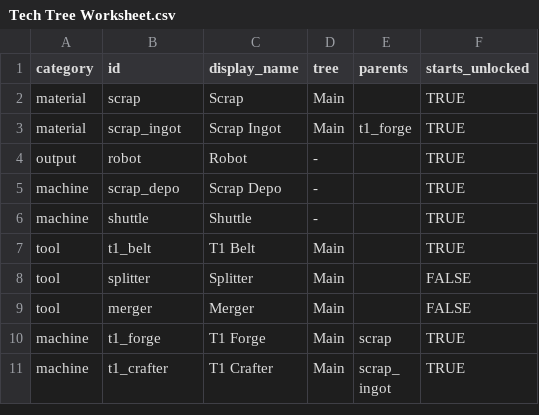
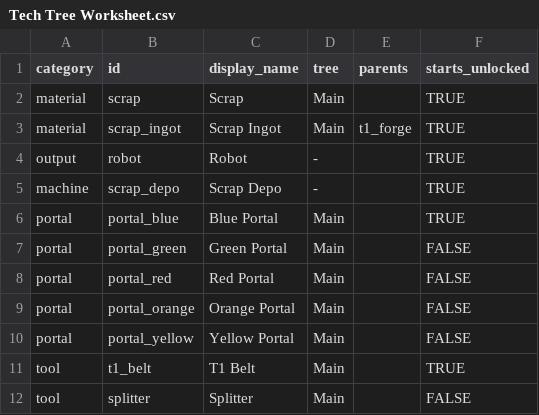
Before and after one commit to doubledsuarez/Lucky-Factory, a CSV file: docs/Tech Tree Worksheet.csv, drawn as a sheet; only a part is shown; the shorter side is filled out with more unchanged rows.

Commit message:
Replace shuttle with 5 colored portals and per-color manifests
* Five 2x2 portals (blue/green/red/orange/yellow) down the right edge, blue active, four tech-locked and greyed
* Each portal feeds its own manifest; manifests stay loaded through battle, cleared after rewards
* Scrap depo is now 2x2 with two right-side outputs
* Start Battle button replaces prime/launch; combined army used for sent
* Portal tech nodes (blank parents), CSV updated, save format v3
* Added design/battle-contract.md for the factory/battle handoff

```diff
--- a/docs/Tech Tree Worksheet.csv
+++ b/docs/Tech Tree Worksheet.csv
@@ -5,3 +5,7 @@ output,robot,Robot,-,,TRUE
 machine,scrap_depo,Scrap Depo,-,,TRUE
-machine,shuttle,Shuttle,-,,TRUE
+portal,portal_blue,Blue Portal,Main,,TRUE
+portal,portal_green,Green Portal,Main,,FALSE
+portal,portal_red,Red Portal,Main,,FALSE
+portal,portal_orange,Orange Portal,Main,,FALSE
+portal,portal_yellow,Yellow Portal,Main,,FALSE
 tool,t1_belt,T1 Belt,Main,,TRUE
```
Also changed, not shown: 10 other files.
